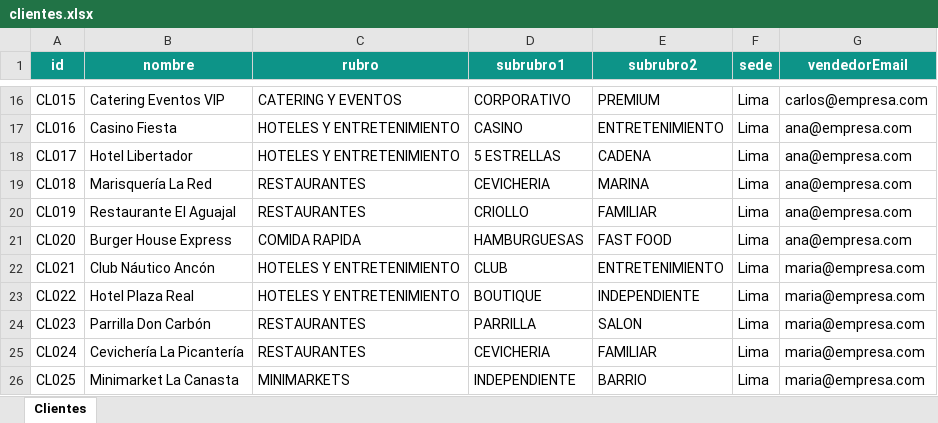
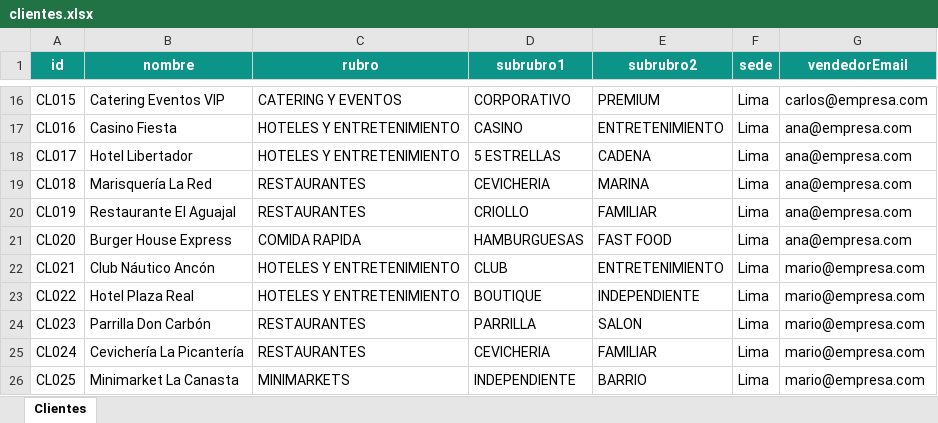
Before and after one commit to vlenix2505/modulo-ventas, an Excel workbook: data/clientes.xlsx, sheet Clientes, drawn as a sheet; only a part is shown, gaps mark what is left out; values as stored, in another font and other column widths than the file's, no borders; the diff names each change by its address in the sheet, - before the commit and + after, or states it on an @@ line.

```diff
--- a/data/clientes.xlsx (sheet Clientes)
+++ b/data/clientes.xlsx (sheet Clientes)
-G22:G26 (vendedorEmail): maria@empresa.com
+G22:G26 (vendedorEmail): mario@empresa.com
```
Also changed, not shown: data/productos.xlsx, data/vendedores.xlsx, 5 other files.
